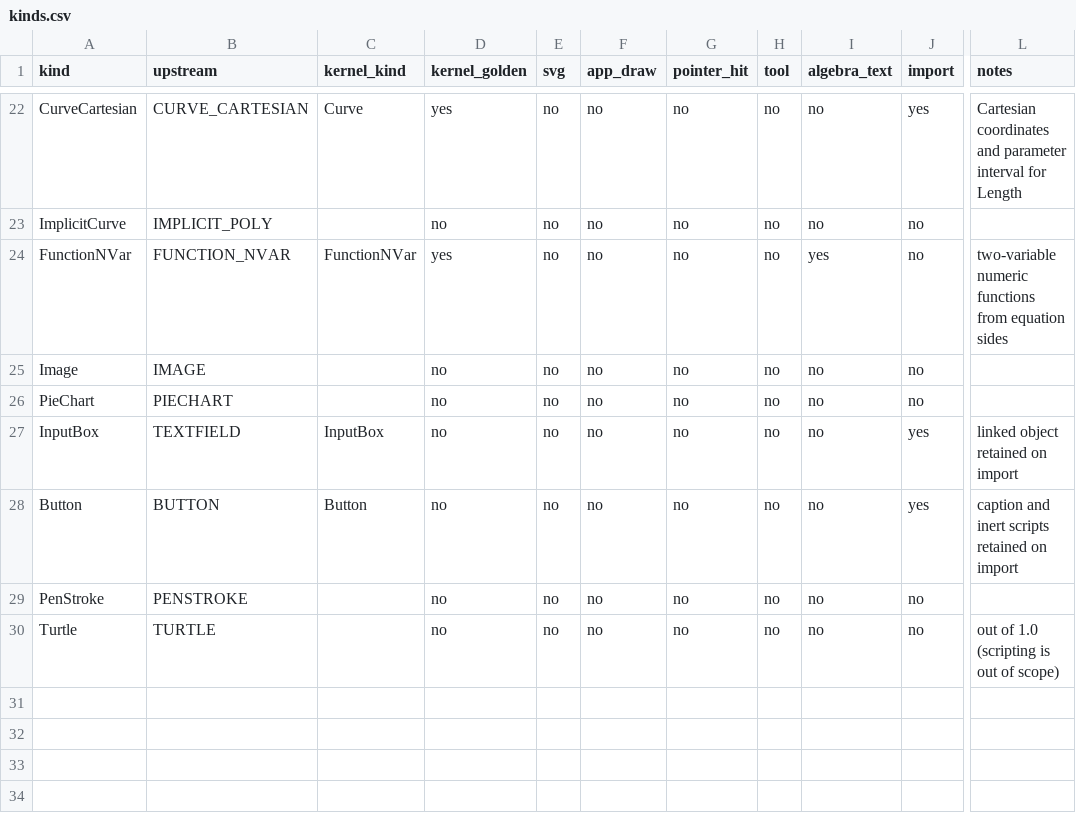
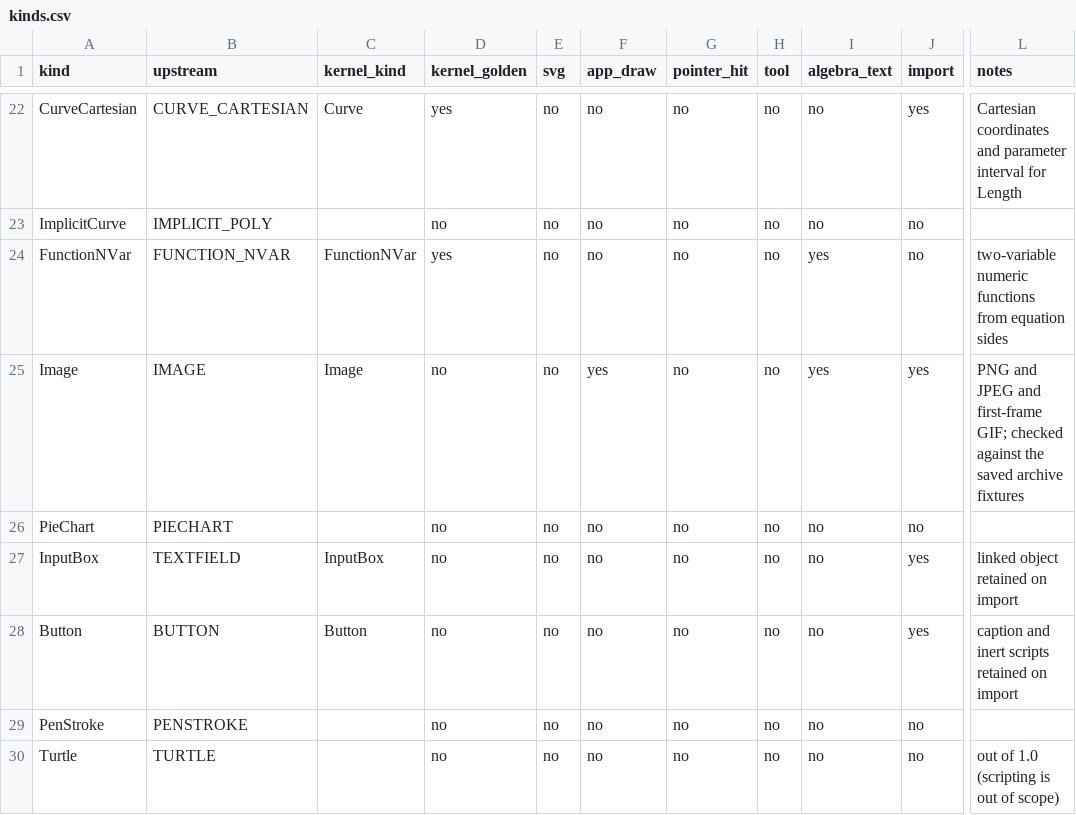
Before and after one commit to jash90/geokernel, a CSV file: docs/kinds.csv, drawn as a sheet; only a part is shown, gaps mark what is left out; the diff names each change by its address in the sheet, - before the commit and + after, or states it on an @@ line.

Commit message:
Import and render raster construction images

```diff
--- a/docs/kinds.csv
+++ b/docs/kinds.csv
-C25 (kernel_kind): (empty)
+C25 (kernel_kind): Image
-F25 (app_draw): no
+F25 (app_draw): yes
-I25 (algebra_text): no
+I25 (algebra_text): yes
-J25 (import): no
+J25 (import): yes
-L25 (notes): (empty)
+L25 (notes): PNG and JPEG and first-frame GIF; checked against the saved archive fixtures
```
Also changed, not shown: 35 other files.
